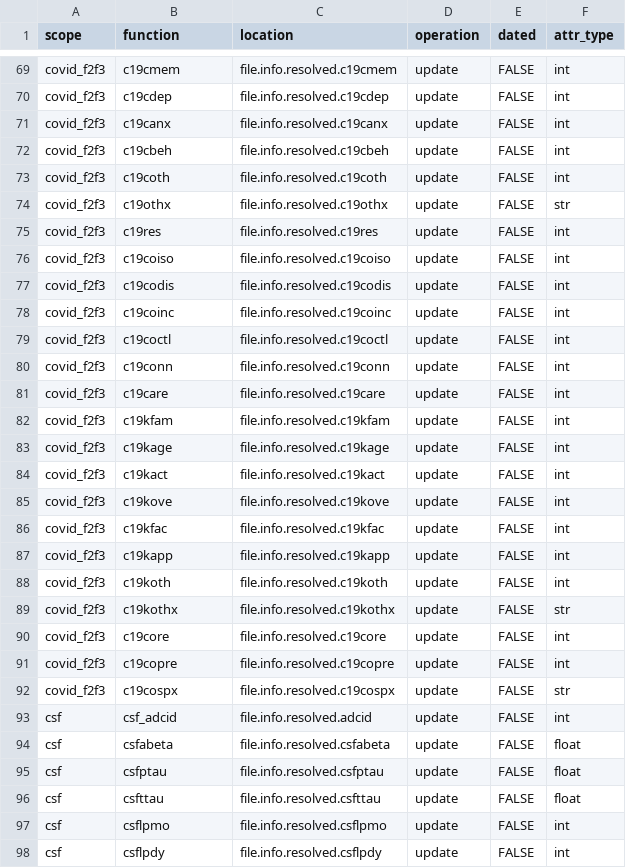
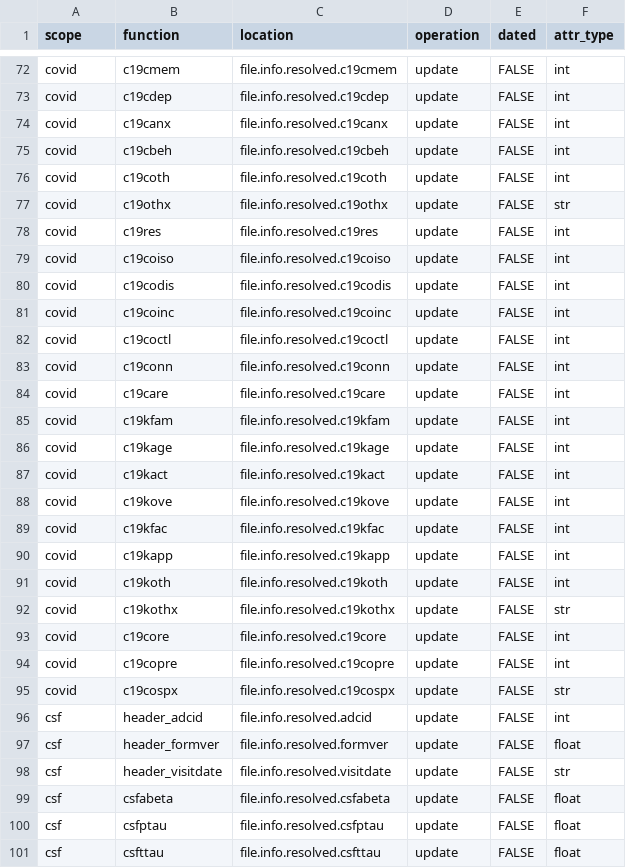
Before and after one commit to naccdata/nacc-attribute-deriver, a CSV file: nacc_attribute_deriver/config/file_missingness.csv, drawn as a sheet; only a part is shown, gaps mark what is left out; the shorter side is filled out with more unchanged rows; addresses are those after the commit; the diff covers the shown part only; the diff names each change by its address in the sheet, - before the commit and + after, or states it on an @@ line.

Commit message:
Form headers (#86)

```diff
--- a/nacc_attribute_deriver/config/file_missingness.csv
+++ b/nacc_attribute_deriver/config/file_missingness.csv
-A72:A95 (scope): covid_f2f3
+A72:A95 (scope): covid
-B96 (function): csf_adcid
+B96 (function): header_adcid
+row 97: csf | header_formver | file.info.resolved.formver | update | FALSE | float
+row 98: csf | header_visitdate | file.info.resolved.visitdate | update | FALSE | str
```
Also changed, not shown: 11 added rows, 2 removed rows and 61 edited cells elsewhere in this file, nacc_attribute_deriver/config/uds_ded_matrix.csv, 20 other files.
